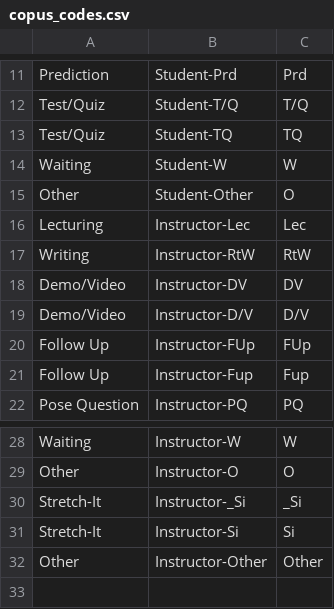
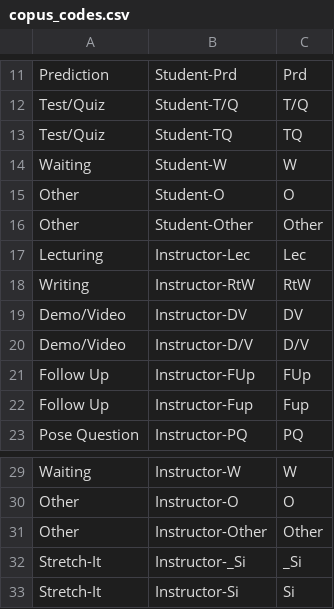
Before and after one commit to jmfoster/classroom-observation, a CSV file: Analysis Scripts/VIP/copus_codes.csv, drawn as a sheet; only a part is shown, gaps mark what is left out; the shorter side is filled out with more unchanged rows.

```diff
--- a/Analysis Scripts/VIP/copus_codes.csv
+++ b/Analysis Scripts/VIP/copus_codes.csv
@@ -14,3 +14,4 @@ Test/Quiz ,Student-TQ,TQ
 Waiting ,Student-W,W
-Other ,Student-Other,O
+Other ,Student-O,O
+Other ,Student-Other,Other
 Lecturing ,Instructor-Lec,Lec
@@ -29,2 +30,3 @@ Waiting ,Instructor-W,W
 Other ,Instructor-O,O
+Other ,Instructor-Other,Other
 Stretch-It,Instructor-_Si,_Si
```
Also changed, not shown: 2 other files.
